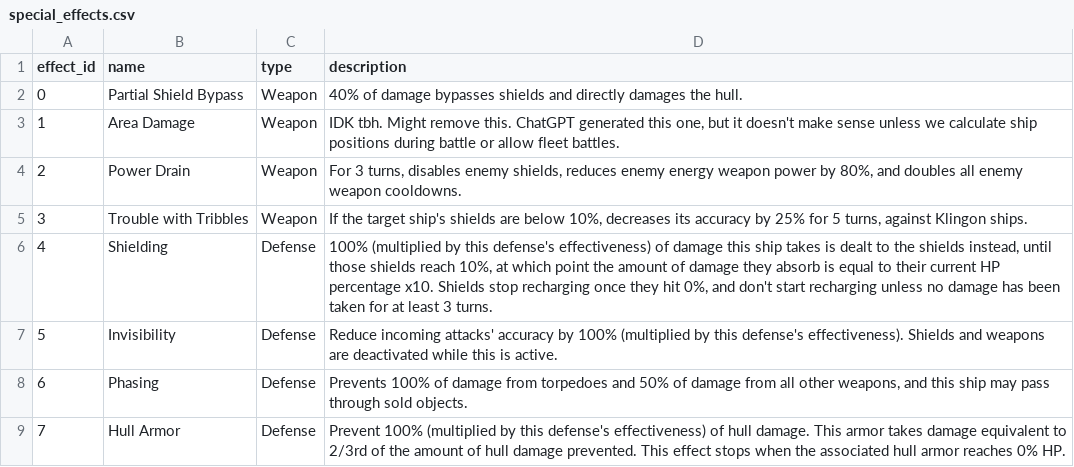
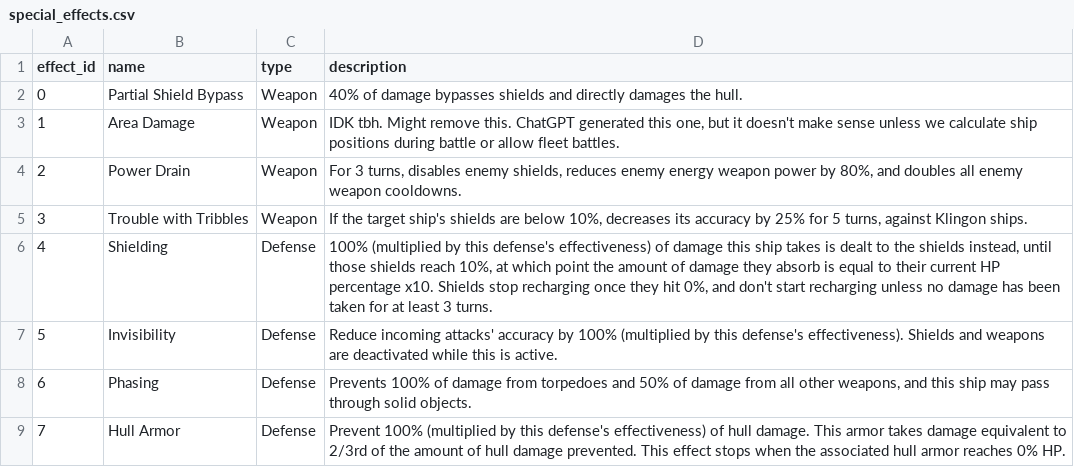
Before and after one commit to Zytronium/star-trek-battle-sim, a CSV file: csv_files/special_effects.csv, drawn as a sheet.

Commit message:
Fixed a couple of typos in descriptions in the database

```diff
--- a/csv_files/special_effects.csv
+++ b/csv_files/special_effects.csv
@@ -7,3 +7,3 @@ effect_id,name,type,description
 5,Invisibility,Defense,Reduce incoming attacks' accuracy by 100% (multiplied by this defense's effectiveness). Shields and weapons are deactivated while this is active.
-6,Phasing,Defense,"Prevents 100% of damage from torpedoes and 50% of damage from all other weapons, and this ship may pass through sold objects."
+6,Phasing,Defense,"Prevents 100% of damage from torpedoes and 50% of damage from all other weapons, and this ship may pass through solid objects."
 7,Hull Armor,Defense,Prevent 100% (multiplied by this defense's effectiveness) of hull damage. This armor takes damage equivalent to 2/3rd of the amount of hull damage prevented. This effect stops when the associated hull armor reaches 0% HP.
```
Also changed, not shown: csv_files/weapons.csv.
